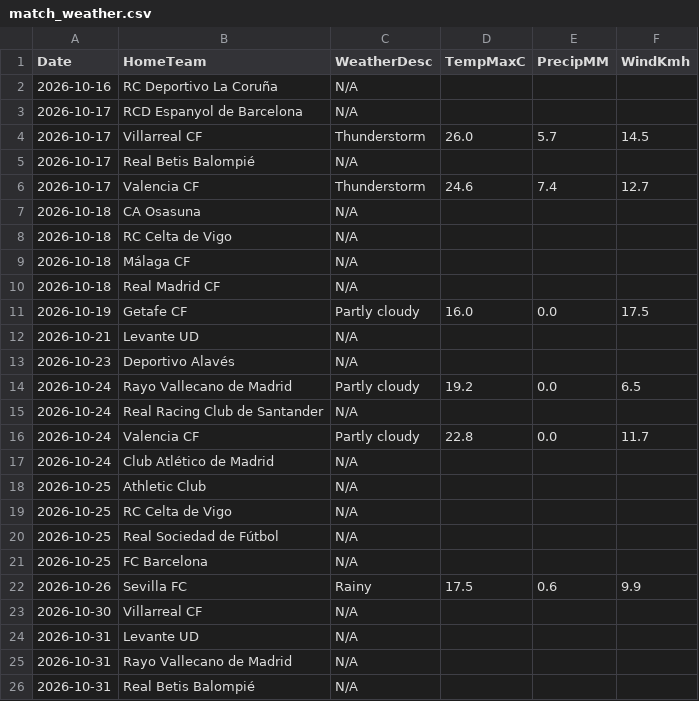
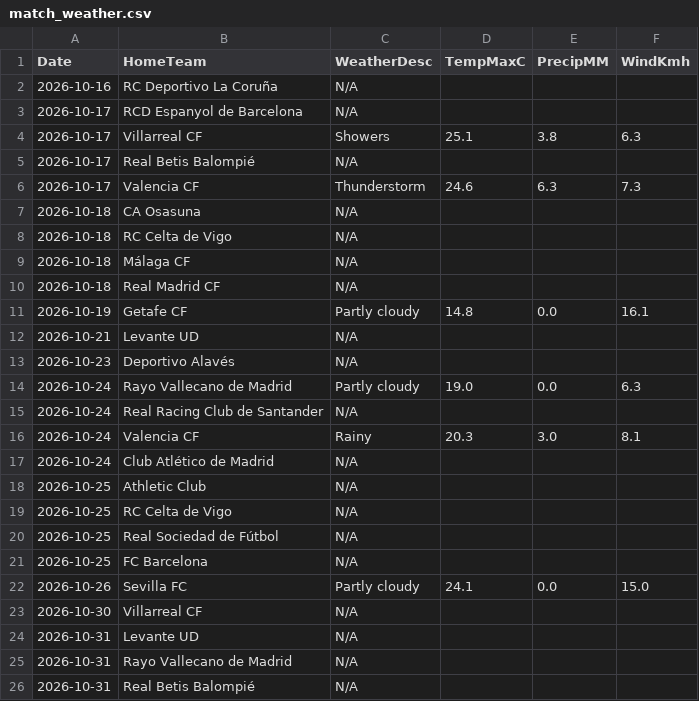
Before and after one commit to gmalbert/la-liga, a CSV file: data_files/raw/match_weather.csv, drawn as a sheet; only a part is shown.

```diff
--- a/data_files/raw/match_weather.csv
+++ b/data_files/raw/match_weather.csv
@@ -3,5 +3,5 @@ Date,HomeTeam,WeatherDesc,TempMaxC,PrecipMM,WindKmh
 2026-10-17,RCD Espanyol de Barcelona,N/A,,,
-2026-10-17,Villarreal CF,Thunderstorm,26.0,5.7,14.5
+2026-10-17,Villarreal CF,Showers,25.1,3.8,6.3
 2026-10-17,Real Betis Balompié,N/A,,,
-2026-10-17,Valencia CF,Thunderstorm,24.6,7.4,12.7
+2026-10-17,Valencia CF,Thunderstorm,24.6,6.3,7.3
 2026-10-18,CA Osasuna,N/A,,,
@@ -10,8 +10,8 @@ Date,HomeTeam,WeatherDesc,TempMaxC,PrecipMM,WindKmh
 2026-10-18,Real Madrid CF,N/A,,,
-2026-10-19,Getafe CF,Partly cloudy,16.0,0.0,17.5
+2026-10-19,Getafe CF,Partly cloudy,14.8,0.0,16.1
 2026-10-21,Levante UD,N/A,,,
 2026-10-23,Deportivo Alavés,N/A,,,
-2026-10-24,Rayo Vallecano de Madrid,Partly cloudy,19.2,0.0,6.5
+2026-10-24,Rayo Vallecano de Madrid,Partly cloudy,19.0,0.0,6.3
 2026-10-24,Real Racing Club de Santander,N/A,,,
-2026-10-24,Valencia CF,Partly cloudy,22.8,0.0,11.7
+2026-10-24,Valencia CF,Rainy,20.3,3.0,8.1
 2026-10-24,Club Atlético de Madrid,N/A,,,
@@ -21,3 +21,3 @@ Date,HomeTeam,WeatherDesc,TempMaxC,PrecipMM,WindKmh
 2026-10-25,FC Barcelona,N/A,,,
-2026-10-26,Sevilla FC,Rainy,17.5,0.6,9.9
+2026-10-26,Sevilla FC,Partly cloudy,24.1,0.0,15.0
 2026-10-30,Villarreal CF,N/A,,,
```
Also changed, not shown: data_files/raw/odds.csv, models/poisson_strengths.csv, 2 other files.
